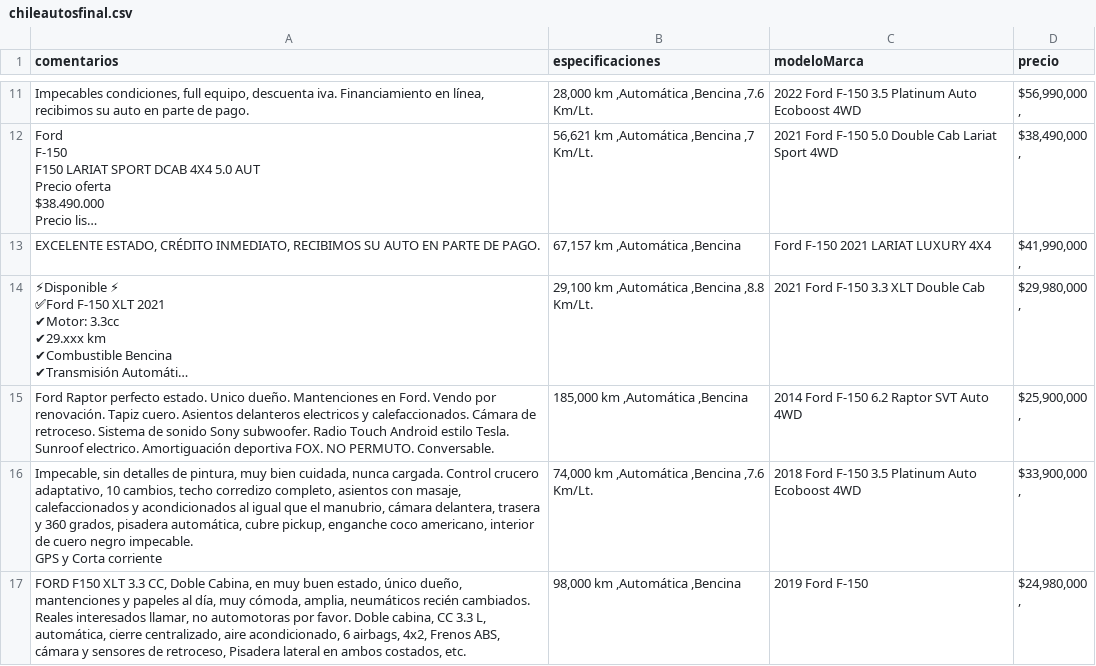
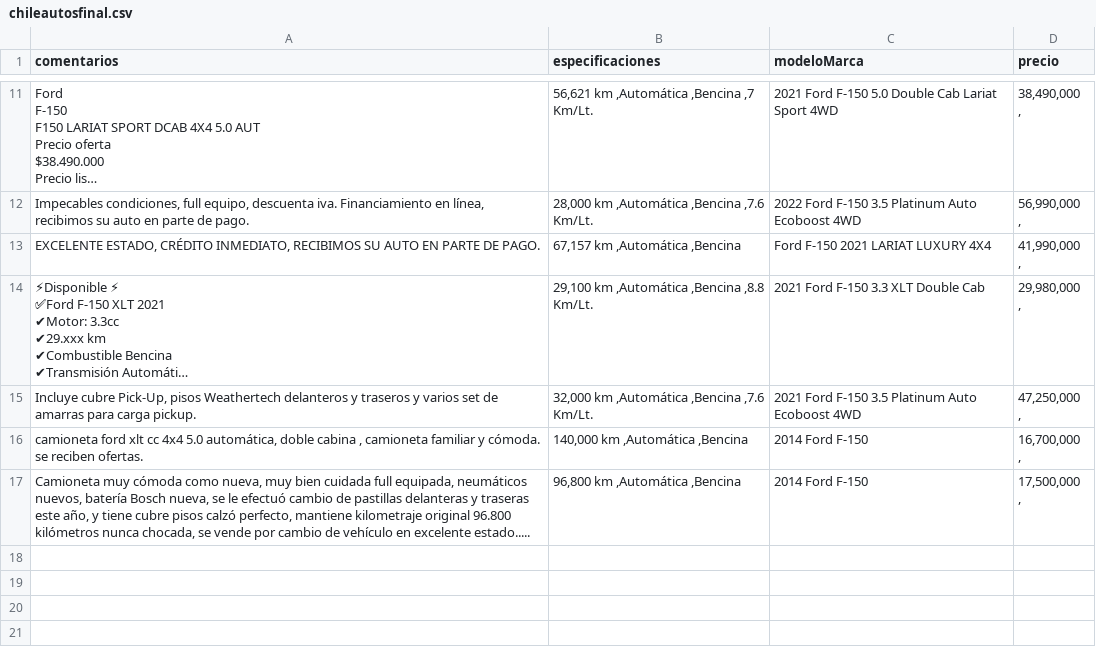
Before and after one commit to Crisslope01/webscraping, a CSV file: scraping_n2/chileautosfinal.csv, drawn as a sheet; only a part is shown, gaps mark what is left out; long unchanged cells end in …; removed rows and columns are numbered as before the commit, all else as after; ↵ is a line break in a cell; the diff covers the shown part only; the diff names each change by its address in the sheet, - before the commit and + after, or states it on an @@ line.

```diff
--- a/scraping_n2/chileautosfinal.csv
+++ b/scraping_n2/chileautosfinal.csv
-row 11: Impecables condiciones, full equipo, descuenta iva. Financiamiento en línea, recibimos su auto en parte de pago. | 28,000 km ,Automática ,Bencina ,7.6 Km/Lt. | 2022 Ford F-150 3.5 Platinum Auto Ecoboost 4WD | $56,990,000 ↵ ,
-D11 (precio): $38,490,000 ↵ ,
+D11 (precio): 38,490,000 ↵ ,
+row 12: Impecables condiciones, full equipo, descuenta iva. Financiamiento en línea, recibimos su auto en parte de pago. | 28,000 km ,Automática ,Bencina ,7.6 Km/Lt. | 2022 Ford F-150 3.5 Platinum Auto Ecoboost 4WD | 56,990,000 ↵ ,
-D13 (precio): $41,990,000 ↵ ,
+D13 (precio): 41,990,000 ↵ ,
-D14 (precio): $29,980,000 ↵ ,
+D14 (precio): 29,980,000 ↵ ,
-row 15: Ford Raptor perfecto estado. Unico dueño. Mantenciones en Ford. Vendo por renovación. Tapiz cuero. Asientos delanteros electricos y calefaccionados. Cámara de retroceso. Sistema de sonido Sony subwoofer. Radio Touch Android estilo Tesla. Sunroof electrico. Amortiguación deportiva FOX. NO PERMUTO. Conversable. | 185,000 km ,Automática ,Bencina | 2014 Ford F-150 6.2 Raptor SVT Auto 4WD | $25,900,000 ↵ ,
-row 16: Impecable, sin detalles de pintura, muy bien cuidada, nunca cargada. Control crucero adaptativo, 10 cambios, techo corredizo completo, asientos con masaje, calefaccionados y acondicionados al igual que el manubrio, cámara delantera, trasera y 360 grados, pisadera automática, cubre pickup, enganche coco americano, interior de cuero negro impecable. ↵ GPS y Corta corriente | 74,000 km ,Automática ,Bencina ,7.6 Km/Lt. | 2018 Ford F-150 3.5 Platinum Auto Ecoboost 4WD | $33,900,000 ↵ ,
-row 17: FORD F150 XLT 3.3 CC, Doble Cabina, en muy buen estado, único dueño, mantenciones y papeles al día, muy cómoda, amplia, neumáticos recién cambiados. Reales interesados llamar, no automotoras por favor. Doble cabina, CC 3.3 L, automática, cierre centralizado, aire acondicionado, 6 airbags, 4x2, Frenos ABS, cámara y sensores de retroceso, Pisadera lateral en ambos costados, etc. | 98,000 km ,Automática ,Bencina | 2019 Ford F-150 | $24,980,000 ↵ ,
+row 15: Incluye cubre Pick-Up, pisos Weathertech delanteros y traseros y varios set de amarras para carga pickup. | 32,000 km ,Automática ,Bencina ,7.6 Km/Lt. | 2021 Ford F-150 3.5 Platinum Auto Ecoboost 4WD | 47,250,000 ↵ ,
+row 16: camioneta ford xlt cc 4x4 5.0 automática, doble cabina , camioneta familiar y cómoda. se reciben ofertas. | 140,000 km ,Automática ,Bencina | 2014 Ford F-150 | 16,700,000 ↵ ,
+row 17: Camioneta muy cómoda como nueva, muy bien cuidada full equipada, neumáticos nuevos, batería Bosch nueva, se le efectuó cambio de pastillas delanteras y traseras este año, y tiene cubre pisos calzó perfecto, mantiene kilometraje original 96.800 kilómetros nunca chocada, se vende por cambio de vehículo en excelente estado..... | 96,800 km ,Automática ,Bencina | 2014 Ford F-150 | 17,500,000 ↵ ,
```
Also changed, not shown: 1 added row, 1 removed row and 8 edited cells elsewhere in this file, 2 other files.
